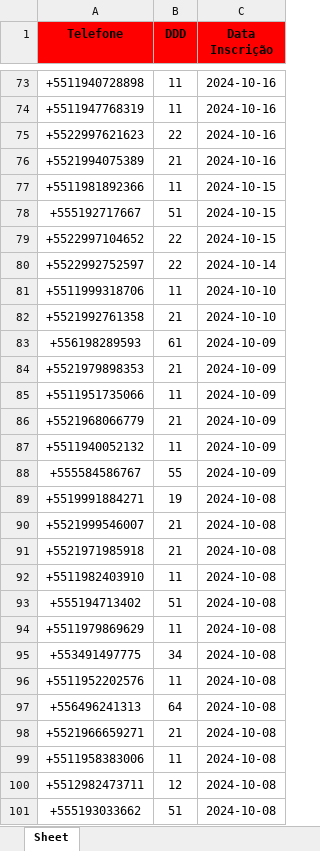
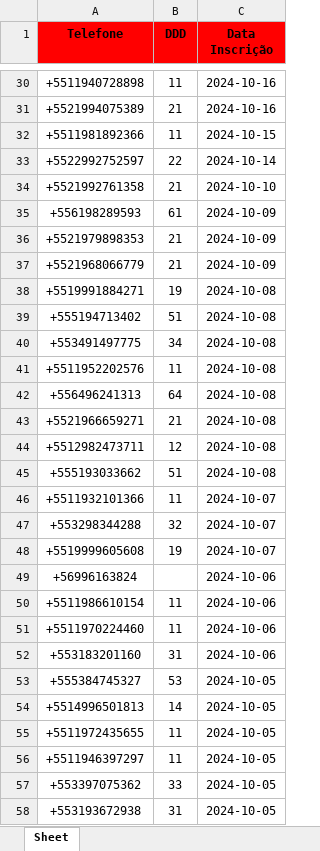
Before and after one commit to solucionai/dashboard, an Excel workbook: gabi.xlsx, sheet Sheet, drawn as a sheet; only a part is shown, gaps mark what is left out; the shorter side is filled out with more unchanged rows; values as stored, in another font and other column widths than the file's, no borders; removed rows and columns are numbered as before the commit, all else as after; the diff covers the shown part only; the diff names each change by its address in the sheet, - before the commit and + after, or states it on an @@ line.

```diff
--- a/gabi.xlsx (sheet Sheet)
+++ b/gabi.xlsx (sheet Sheet)
-row 74: +5511947768319 | 11 | 2024-10-16
-row 75: +5522997621623 | 22 | 2024-10-16
-row 78: +555192717667 | 51 | 2024-10-15
-row 79: +5522997104652 | 22 | 2024-10-15
-row 81: +5511999318706 | 11 | 2024-10-10
-row 85: +5511951735066 | 11 | 2024-10-09
-row 87: +5511940052132 | 11 | 2024-10-09
-row 88: +555584586767 | 55 | 2024-10-09
-row 90: +5521999546007 | 21 | 2024-10-08
-row 91: +5521971985918 | 21 | 2024-10-08
-row 92: +5511982403910 | 11 | 2024-10-08
-row 94: +5511979869629 | 11 | 2024-10-08
-row 99: +5511958383006 | 11 | 2024-10-08
```
Also changed, not shown: 1 added row, 61 removed rows and 2 edited cells elsewhere in this sheet, contratog.xlsx, contratoh.xlsx, 2 other files.
